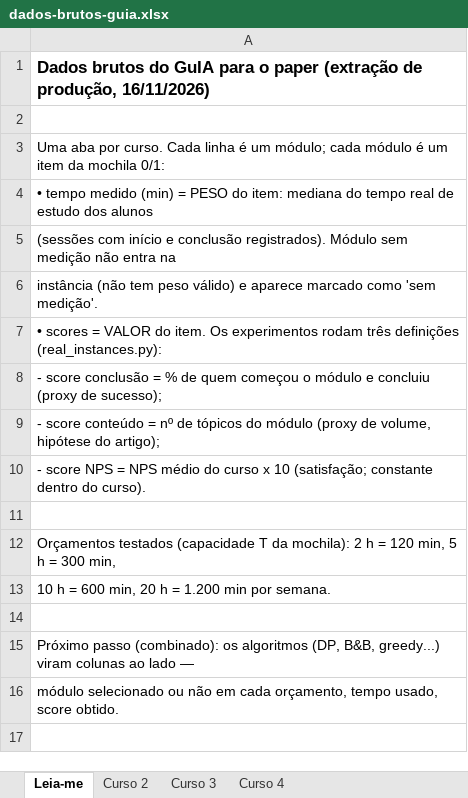
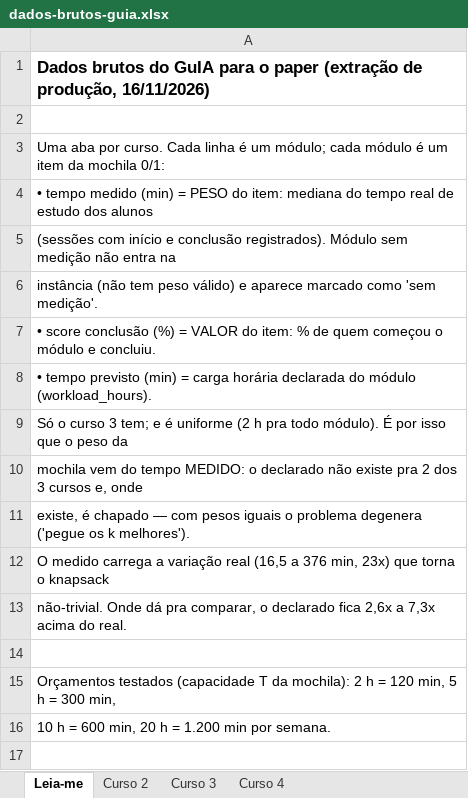
Before and after one commit to laliahaidara/Learning-Path-Optimization-, an Excel workbook: report/dados-brutos-guia.xlsx, sheet Leia-me, drawn as a sheet; only a part is shown; the shorter side is filled out with more unchanged rows; values as stored, in another font and other column widths than the file's, no borders; the diff names each change by its address in the sheet, - before the commit and + after, or states it on an @@ line.

```diff
--- a/report/dados-brutos-guia.xlsx (sheet Leia-me)
+++ b/report/dados-brutos-guia.xlsx (sheet Leia-me)
-A7: • scores = VALOR do item. Os experimentos rodam três definições (real_instances.py):
+A7: • score conclusão (%) = VALOR do item: % de quem começou o módulo e concluiu.
-A8: - score conclusão = % de quem começou o módulo e concluiu (proxy de sucesso);
+A8: • tempo previsto (min) = carga horária declarada do módulo (workload_hours).
-A9: - score conteúdo = nº de tópicos do módulo (proxy de volume, hipótese do artigo);
+A9: Só o curso 3 tem; e é uniforme (2 h pra todo módulo). É por isso que o peso da
-A10: - score NPS = NPS médio do curso x 10 (satisfação; constante dentro do curso).
+A10: mochila vem do tempo MEDIDO: o declarado não existe pra 2 dos 3 cursos e, onde
+row 11: existe, é chapado — com pesos iguais o problema degenera ('pegue os k melhores').
+row 12: O medido carrega a variação real (16,5 a 376 min, 23x) que torna o knapsack
+row 13: não-trivial. Onde dá pra comparar, o declarado fica 2,6x a 7,3x acima do real.
```
Also changed, not shown: sheet Curso 3, sheet Curso 4, sheet Curso 2.
